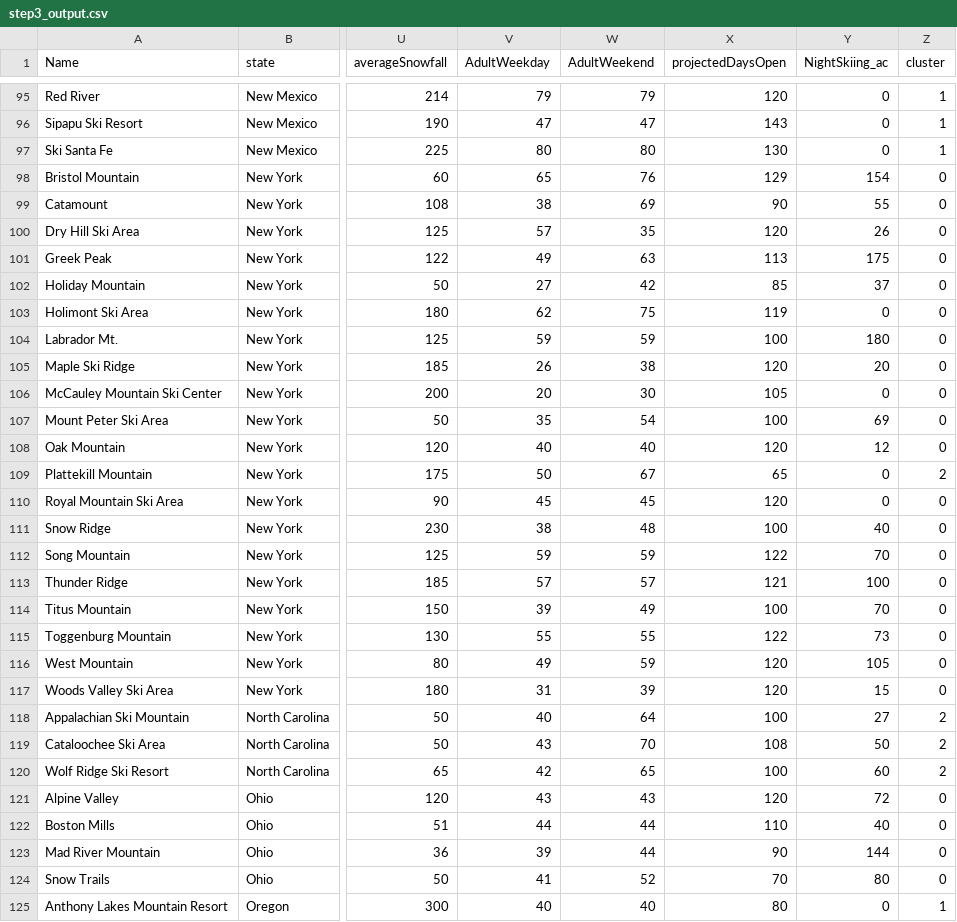
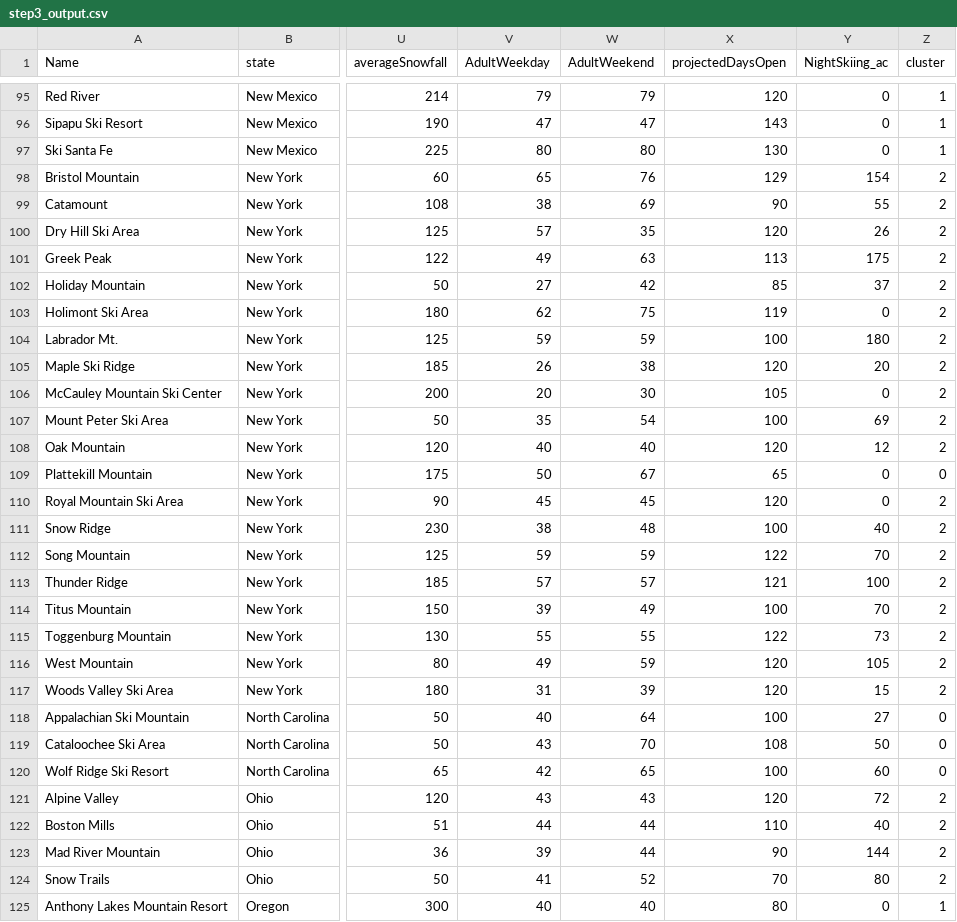
Before and after one commit to curtistr05/SpringboardGuidedCapstone, a CSV file: data/step3_output.csv, drawn as a sheet; only a part is shown, gaps mark what is left out; the diff covers the shown part only; the diff names each change by its address in the sheet, - before the commit and + after, or states it on an @@ line.

Commit message:
Step6

```diff
--- a/data/step3_output.csv
+++ b/data/step3_output.csv
-Z98:Z108 (cluster): 0
+Z98:Z108 (cluster): 2
-Z109 (cluster): 2
+Z109 (cluster): 0
-Z110:Z117 (cluster): 0
+Z110:Z117 (cluster): 2
-Z118:Z120 (cluster): 2
+Z118:Z120 (cluster): 0
-Z121:Z124 (cluster): 0
+Z121:Z124 (cluster): 2
```
Also changed, not shown: 103 edited cells elsewhere in this file, 10 other files.
